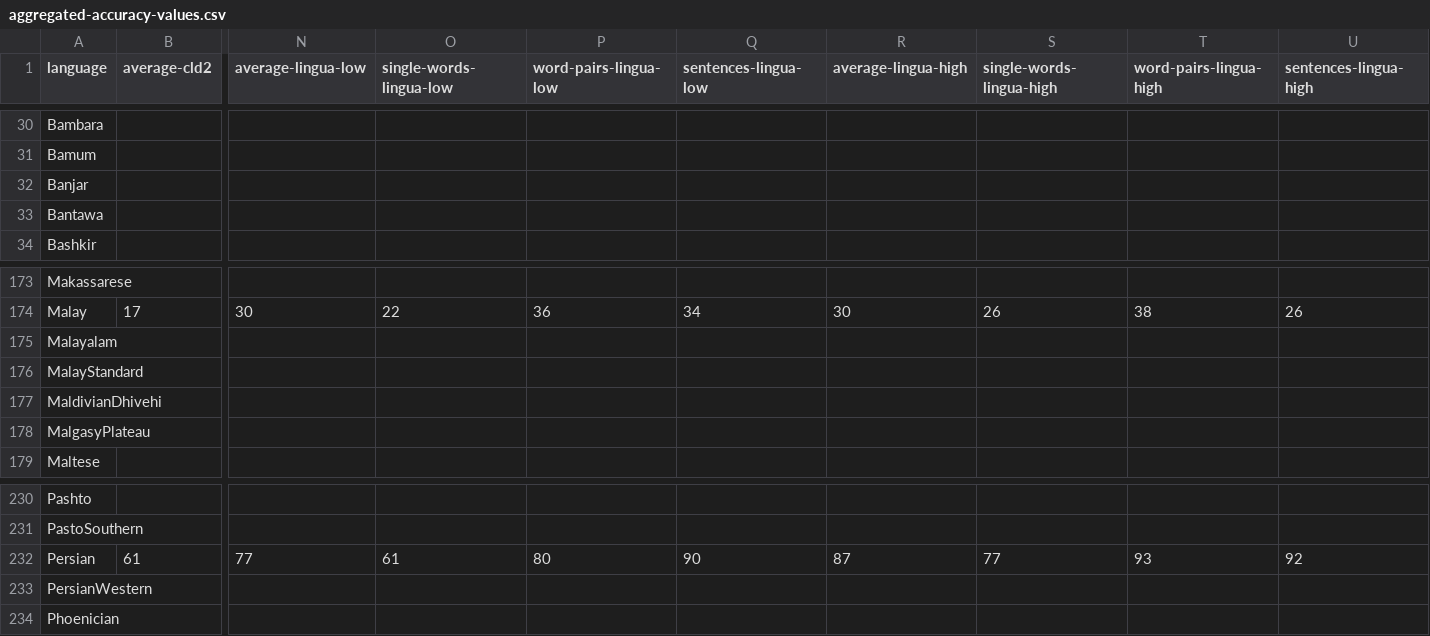
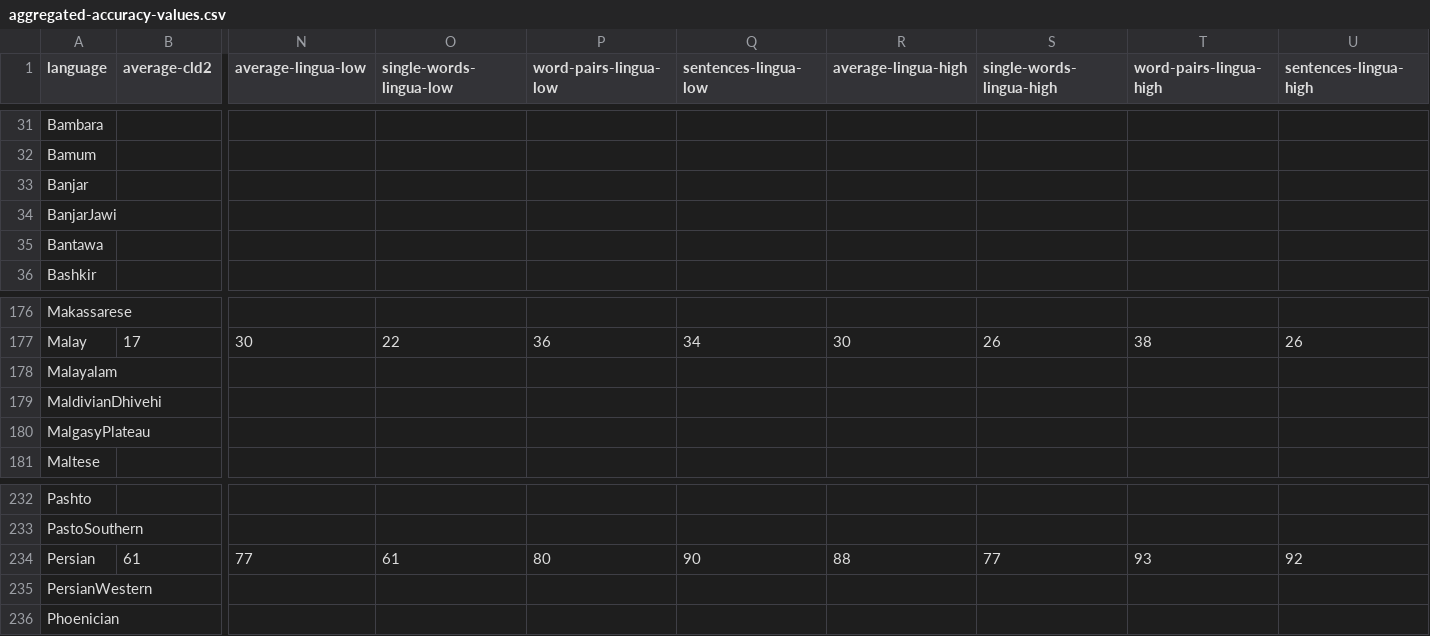
Before and after one commit to RoDmitry/lingua-rs, a CSV file: accuracy-reports/aggregated-accuracy-values.csv, drawn as a sheet; only a part is shown, gaps mark what is left out; removed rows and columns are numbered as before the commit, all else as after; rows hold the shown columns only; the diff covers the shown part only; the diff names each change by its address in the sheet, - before the commit and + after, or states it on an @@ line.

```diff
--- a/accuracy-reports/aggregated-accuracy-values.csv
+++ b/accuracy-reports/aggregated-accuracy-values.csv
+row 34: BanjarJawi
-row 176: MalayStandard
-R234 (average-lingua-high): 87
+R234 (average-lingua-high): 88
```
Also changed, not shown: 3 added rows, 1 removed row and 7 edited cells elsewhere in this file, 27 other files.
